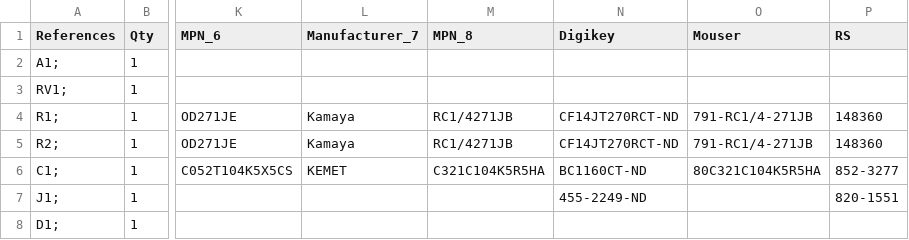
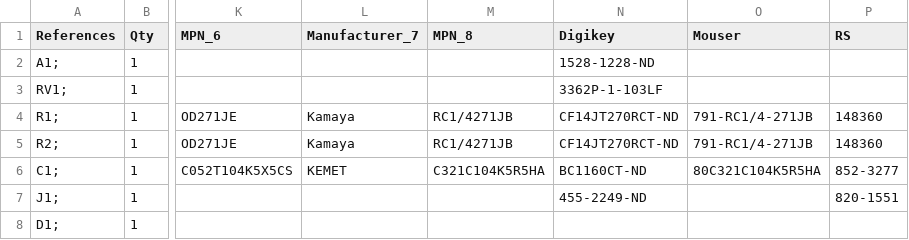
Before and after one commit to BeeHive-org/BeeHive, a CSV file: hardware/hum_temp_sensor/1-click-bom.csv, drawn as a sheet; only a part is shown, gaps mark what is left out; the diff names each change by its address in the sheet, - before the commit and + after, or states it on an @@ line.

Commit message:
Update 1-click-bom.csv

```diff
--- a/hardware/hum_temp_sensor/1-click-bom.csv
+++ b/hardware/hum_temp_sensor/1-click-bom.csv
-N2 (Digikey): (empty)
+N2 (Digikey): 1528-1228-ND
-N3 (Digikey): (empty)
+N3 (Digikey): 3362P-1-103LF
```
